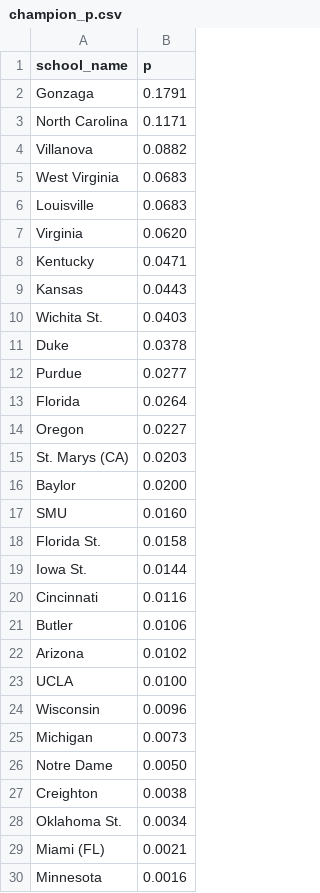
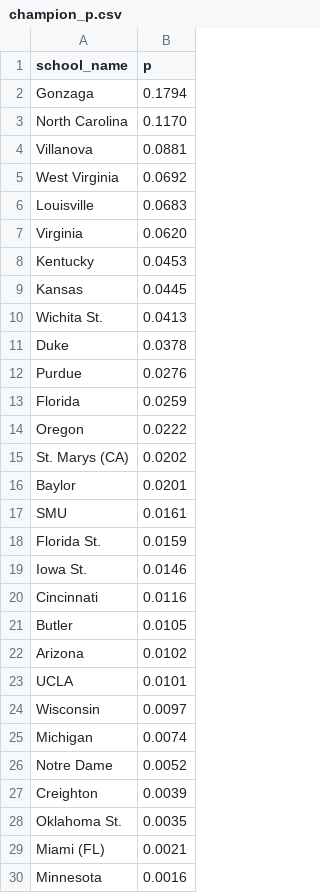
Before and after one commit to octonion/basketball-m, a CSV file: ncaa/tournament/champion_p.csv, drawn as a sheet; only a part is shown; the diff covers the shown part only.

```diff
--- a/ncaa/tournament/champion_p.csv
+++ b/ncaa/tournament/champion_p.csv
@@ -1,29 +1,29 @@
 school_name,p
-Gonzaga,0.1791
-North Carolina,0.1171
-Villanova,0.0882
-West Virginia,0.0683
+Gonzaga,0.1794
+North Carolina,0.1170
+Villanova,0.0881
+West Virginia,0.0692
 Louisville,0.0683
 Virginia,0.0620
-Kentucky,0.0471
-Kansas,0.0443
-Wichita St.,0.0403
+Kentucky,0.0453
+Kansas,0.0445
+Wichita St.,0.0413
 Duke,0.0378
-Purdue,0.0277
-Florida,0.0264
-Oregon,0.0227
-St. Marys (CA),0.0203
-Baylor,0.0200
-SMU,0.0160
-Florida St.,0.0158
-Iowa St.,0.0144
+Purdue,0.0276
+Florida,0.0259
+Oregon,0.0222
+St. Marys (CA),0.0202
+Baylor,0.0201
+SMU,0.0161
+Florida St.,0.0159
+Iowa St.,0.0146
 Cincinnati,0.0116
-Butler,0.0106
+Butler,0.0105
 Arizona,0.0102
-UCLA,0.0100
-Wisconsin,0.0096
-Michigan,0.0073
-Notre Dame,0.0050
-Creighton,0.0038
-Oklahoma St.,0.0034
+UCLA,0.0101
+Wisconsin,0.0097
+Michigan,0.0074
+Notre Dame,0.0052
+Creighton,0.0039
+Oklahoma St.,0.0035
 Miami (FL),0.0021
```
Also changed, not shown: 3 added rows, 1 removed row and 22 moved rows elsewhere in this file, ncaa/tournament/round_p.csv, ncaa/tournament/rounds_updated.csv, 2 other files.
